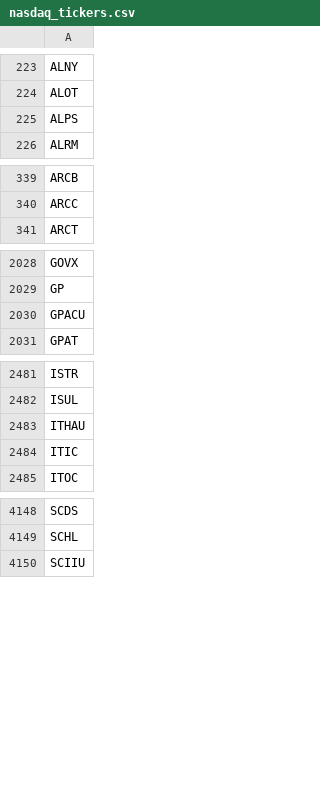
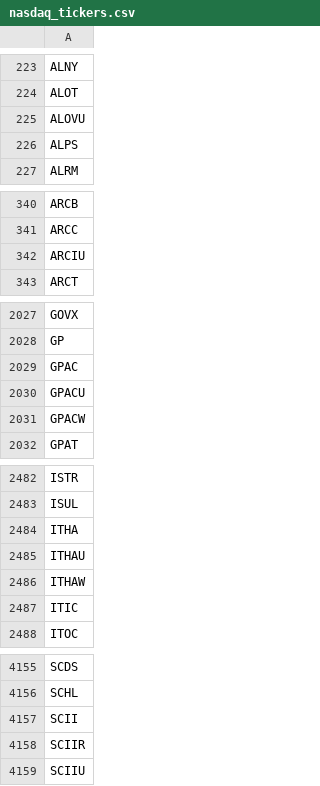
Before and after one commit to lsm914/finance, a CSV file: data/nasdaq_tickers.csv, drawn as a sheet; only a part is shown, gaps mark what is left out; the diff covers the shown part only; the diff names each change by its address in the sheet, - before the commit and + after, or states it on an @@ line.

```diff
--- a/data/nasdaq_tickers.csv
+++ b/data/nasdaq_tickers.csv
+row 225: ALOVU
+row 342: ARCIU
+row 2029: GPAC
+row 2031: GPACW
+row 2484: ITHA
+row 2486: ITHAW
+row 4157: SCII
+row 4158: SCIIR
```
Also changed, not shown: 11 added rows and 11 removed rows elsewhere in this file.
